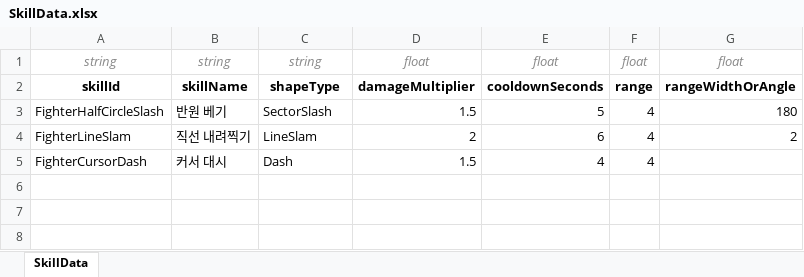
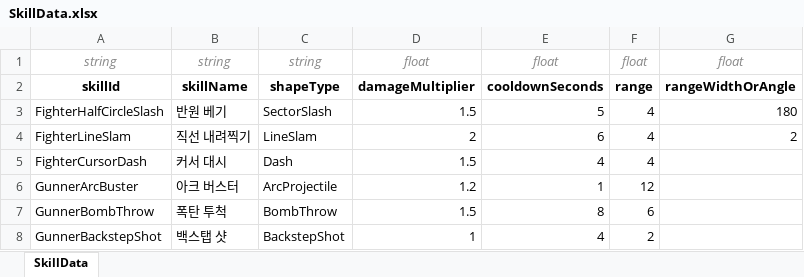
Before and after one commit to jolab4723/Project2, an Excel workbook: Assets/Resources/DataFiles/SkillData/ExcelFile/SkillData.xlsx, sheet SkillData, drawn as a sheet; values as stored, in another font and other column widths than the file's, no borders; the diff names each change by its address in the sheet, - before the commit and + after, or states it on an @@ line.

```diff
--- a/Assets/Resources/DataFiles/SkillData/ExcelFile/SkillData.xlsx (sheet SkillData)
+++ b/Assets/Resources/DataFiles/SkillData/ExcelFile/SkillData.xlsx (sheet SkillData)
+row 6: GunnerArcBuster | 아크 버스터 | ArcProjectile | 1.2 | 1 | 12
+row 7: GunnerBombThrow | 폭탄 투척 | BombThrow | 1.5 | 8 | 6
+row 8: GunnerBackstepShot | 백스탭 샷 | BackstepShot | 1 | 4 | 2
```
Also changed, not shown: 45 other files.
